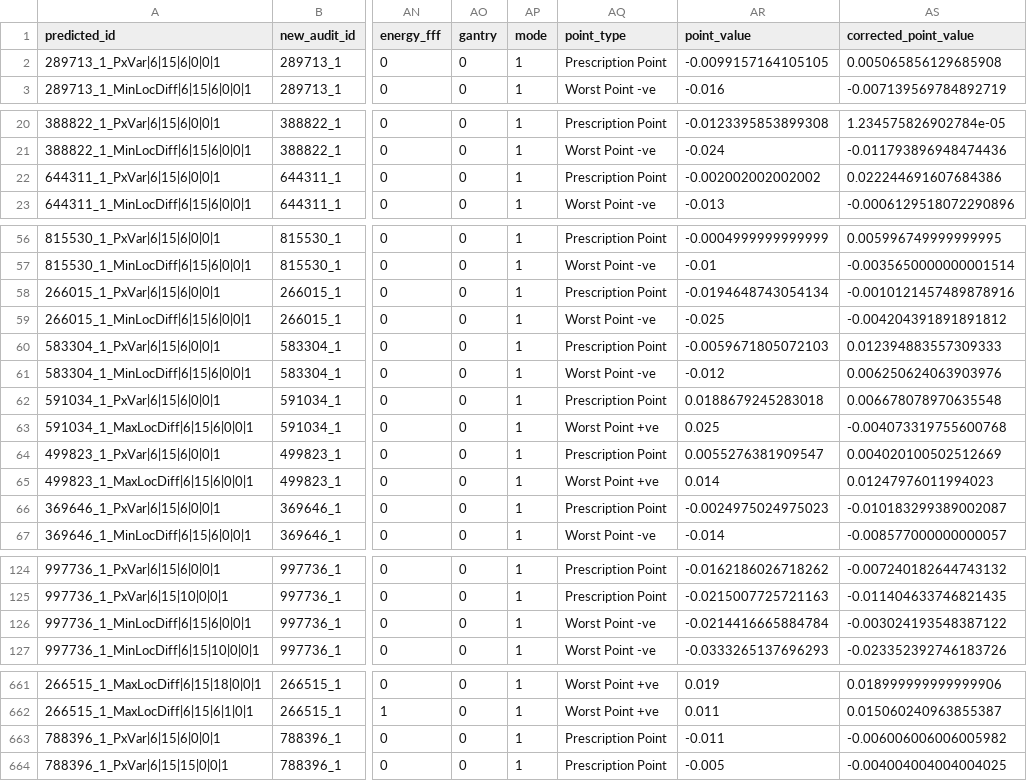
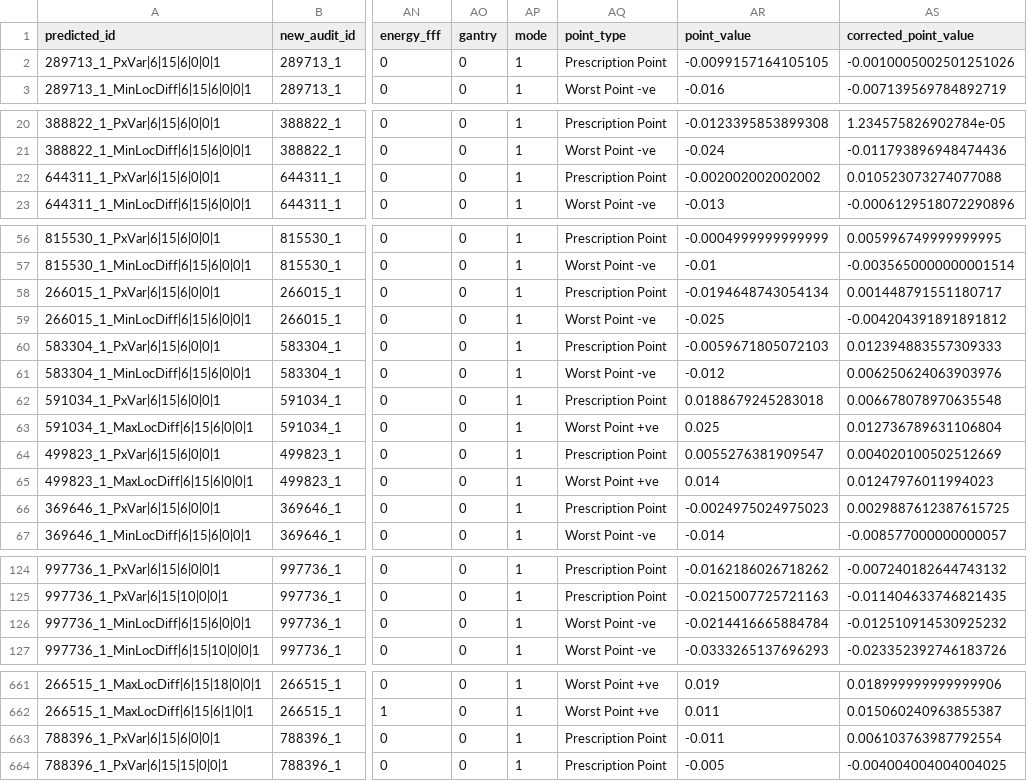
Before and after one commit to Yufengx1/ds-project-group-30, a CSV file: Cleansing the data/Datasets by Case/Case3_Corrected/case_6_corrected.csv, drawn as a sheet; only a part is shown, gaps mark what is left out; the diff covers the shown part only; the diff names each change by its address in the sheet, - before the commit and + after, or states it on an @@ line.

```diff
--- a/Cleansing the data/Datasets by Case/Case3_Corrected/case_6_corrected.csv
+++ b/Cleansing the data/Datasets by Case/Case3_Corrected/case_6_corrected.csv
-AS2 (corrected_point_value): 0.005065856129685908
+AS2 (corrected_point_value): -0.0010005002501251026
-AS22 (corrected_point_value): 0.022244691607684386
+AS22 (corrected_point_value): 0.010523073274077088
-AS58 (corrected_point_value): -0.0010121457489878916
+AS58 (corrected_point_value): 0.001448791551180717
-AS63 (corrected_point_value): -0.004073319755600768
+AS63 (corrected_point_value): 0.012736789631106804
-AS66 (corrected_point_value): -0.010183299389002087
+AS66 (corrected_point_value): 0.0029887612387615725
-AS126 (corrected_point_value): -0.003024193548387122
+AS126 (corrected_point_value): -0.012510914530925232
-AS663 (corrected_point_value): -0.006006006006005982
+AS663 (corrected_point_value): 0.006103763987792554
```
Also changed, not shown: 1 edited cell elsewhere in this file, Cleansing the data/Datasets by Case/Case3_Corrected/case_10_corrected.csv, Cleansing the data/Datasets by Case/Case3_Corrected/case_2_corrected.csv, 13 other files.
